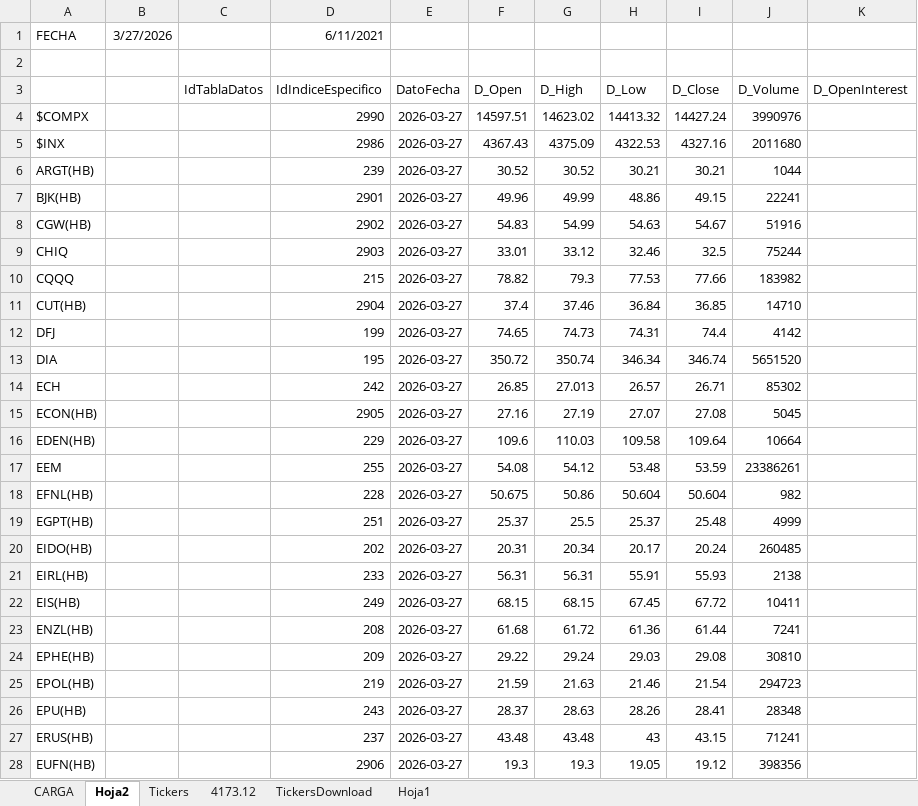
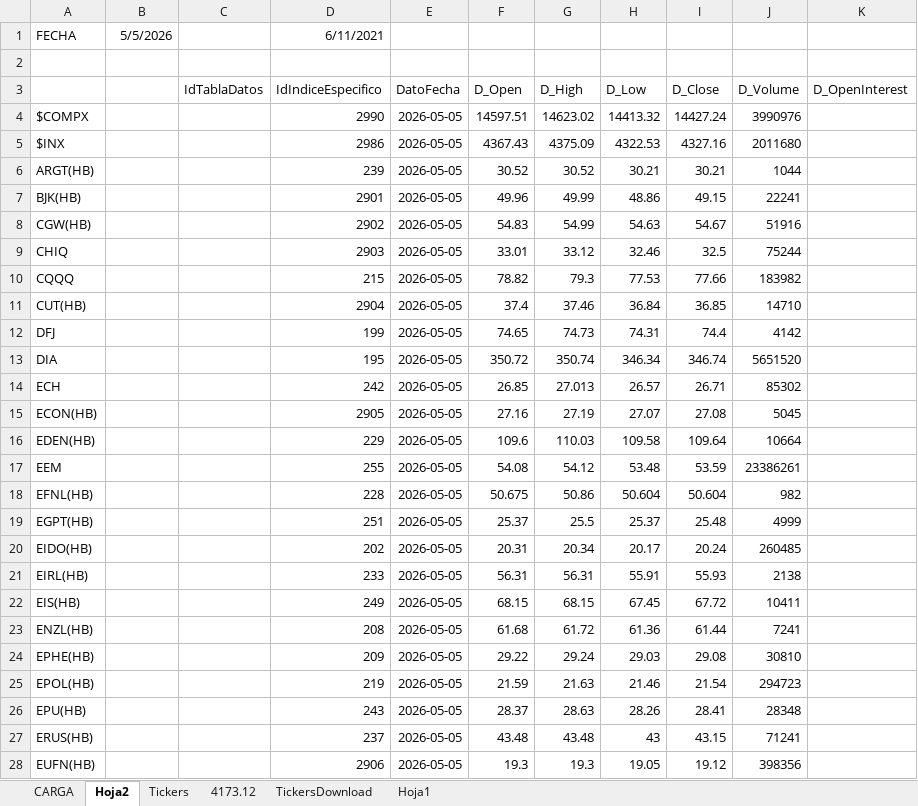
Before and after one commit to cabi-lindajim/Financial_Workflow, an Excel workbook: CARGA NUEVOS ETFs SQL 2020.xlsx, sheet Hoja2, drawn as a sheet; only a part is shown; values as stored, in another font and other column widths than the file's, no borders; the diff covers the shown part only; the diff names each change by its address in the sheet, - before the commit and + after, or states it on an @@ line.

```diff
--- a/CARGA NUEVOS ETFs SQL 2020.xlsx (sheet Hoja2)
+++ b/CARGA NUEVOS ETFs SQL 2020.xlsx (sheet Hoja2)
-B1: 3/27/2026
+B1: 5/5/2026
-E4:E28 (DatoFecha): 2026-03-27
+E4:E28 (DatoFecha): 2026-05-05
```
Also changed, not shown: 137 edited cells elsewhere in this sheet, sheet TickersDownload.
